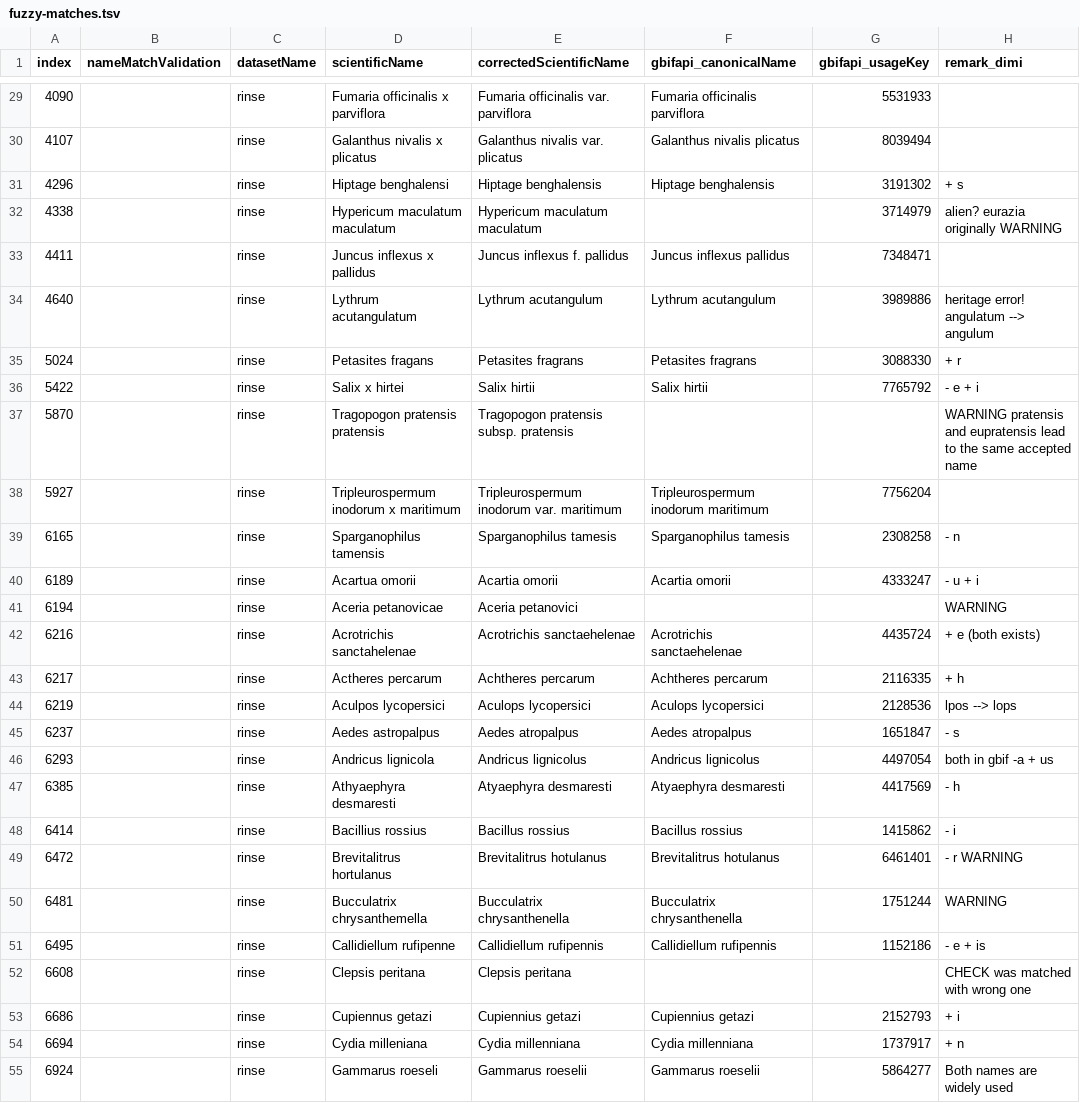
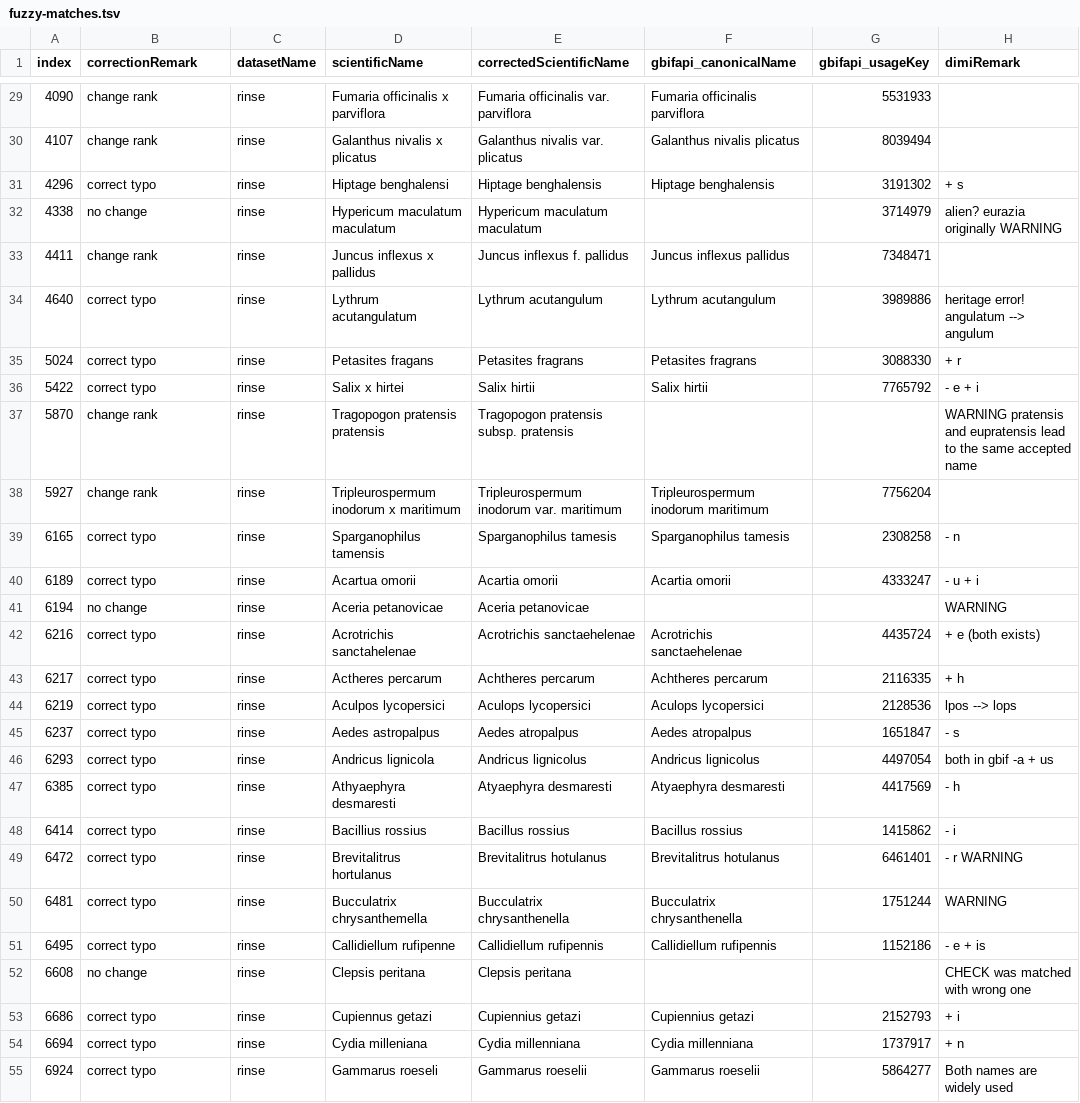
Before and after one commit to trias-project/alien-species-checklist, a TSV file: data/fuzzy-matches.tsv, drawn as a sheet; only a part is shown, gaps mark what is left out; the diff covers the shown part only.

Commit message:
Indicate correction

```diff
--- a/data/fuzzy-matches.tsv
+++ b/data/fuzzy-matches.tsv
@@ -1 +1 @@
-index	nameMatchValidation	datasetName	scientificName	correctedScientificName	gbifapi_canonicalName	gbifapi_usageKey	remark_dimi
+index	correctionRemark	datasetName	scientificName	correctedScientificName	gbifapi_canonicalName	gbifapi_usageKey	dimiRemark
@@ -29,27 +29,27 @@ index	nameMatchValidation	datasetName	scientificName	correctedScientificName	gbi
-4090		rinse	Fumaria officinalis x parviflora	Fumaria officinalis var. parviflora	Fumaria officinalis parviflora	5531933	
-4107		rinse	Galanthus nivalis x plicatus	Galanthus nivalis var. plicatus	Galanthus nivalis plicatus	8039494	
-4296		rinse	Hiptage benghalensi	Hiptage benghalensis	Hiptage benghalensis	3191302	+ s
-4338		rinse	Hypericum maculatum maculatum	Hypericum maculatum maculatum		3714979	alien? eurazia originally WARNING
-4411		rinse	Juncus inflexus x pallidus	Juncus inflexus f. pallidus	Juncus inflexus pallidus	7348471	
-4640		rinse	Lythrum acutangulatum	Lythrum acutangulum	Lythrum acutangulum	3989886	heritage error! angulatum --> angulum
-5024		rinse	Petasites fragans	Petasites fragrans	Petasites fragrans	3088330	+ r
-5422		rinse	Salix x hirtei	Salix hirtii	Salix hirtii	7765792	- e + i
-5870		rinse	Tragopogon pratensis pratensis	Tragopogon pratensis subsp. pratensis			WARNING pratensis and eupratensis lead to the same accepted name
-5927		rinse	Tripleurospermum inodorum x maritimum	Tripleurospermum inodorum var. maritimum	Tripleurospermum inodorum maritimum	7756204	
-6165		rinse	Sparganophilus tamensis	Sparganophilus tamesis	Sparganophilus tamesis	2308258	- n
-6189		rinse	Acartua omorii	Acartia omorii	Acartia omorii	4333247	- u + i
-6194		rinse	Aceria petanovicae	Aceria petanovici			WARNING
-6216		rinse	Acrotrichis sanctahelenae	Acrotrichis sanctaehelenae	Acrotrichis sanctaehelenae	4435724	+ e (both exists)
-6217		rinse	Actheres percarum	Achtheres percarum	Achtheres percarum	2116335	+ h
-6219		rinse	Aculpos lycopersici	Aculops lycopersici	Aculops lycopersici	2128536	lpos --> lops
-6237		rinse	Aedes astropalpus	Aedes atropalpus	Aedes atropalpus	1651847	- s
-6293		rinse	Andricus lignicola	Andricus lignicolus	Andricus lignicolus	4497054	both in gbif -a + us
-6385		rinse	Athyaephyra desmaresti	Atyaephyra desmaresti	Atyaephyra desmaresti	4417569	- h
-6414		rinse	Bacillius rossius	Bacillus rossius	Bacillus rossius	1415862	- i
-6472		rinse	Brevitalitrus hortulanus	Brevitalitrus hotulanus	Brevitalitrus hotulanus	6461401	- r WARNING
-6481		rinse	Bucculatrix chrysanthemella	Bucculatrix chrysanthenella	Bucculatrix chrysanthenella	1751244	WARNING
-6495		rinse	Callidiellum rufipenne	Callidiellum rufipennis	Callidiellum rufipennis	1152186	- e + is
-6608		rinse	Clepsis peritana	Clepsis peritana			CHECK was matched with wrong one
-6686		rinse	Cupiennus getazi	Cupiennius getazi	Cupiennius getazi	2152793	 + i
-6694		rinse	Cydia milleniana	Cydia millenniana	Cydia millenniana	1737917	+ n
-6924		rinse	Gammarus roeseli	Gammarus roeselii	Gammarus roeselii	5864277	Both names are widely used
+4090	change rank	rinse	Fumaria officinalis x parviflora	Fumaria officinalis var. parviflora	Fumaria officinalis parviflora	5531933	
+4107	change rank	rinse	Galanthus nivalis x plicatus	Galanthus nivalis var. plicatus	Galanthus nivalis plicatus	8039494	
+4296	correct typo	rinse	Hiptage benghalensi	Hiptage benghalensis	Hiptage benghalensis	3191302	+ s
+4338	no change	rinse	Hypericum maculatum maculatum	Hypericum maculatum maculatum		3714979	alien? eurazia originally WARNING
+4411	change rank	rinse	Juncus inflexus x pallidus	Juncus inflexus f. pallidus	Juncus inflexus pallidus	7348471	
+4640	correct typo	rinse	Lythrum acutangulatum	Lythrum acutangulum	Lythrum acutangulum	3989886	heritage error! angulatum --> angulum
+5024	correct typo	rinse	Petasites fragans	Petasites fragrans	Petasites fragrans	3088330	+ r
+5422	correct typo	rinse	Salix x hirtei	Salix hirtii	Salix hirtii	7765792	- e + i
+5870	change rank	rinse	Tragopogon pratensis pratensis	Tragopogon pratensis subsp. pratensis			WARNING pratensis and eupratensis lead to the same accepted name
+5927	change rank	rinse	Tripleurospermum inodorum x maritimum	Tripleurospermum inodorum var. maritimum	Tripleurospermum inodorum maritimum	7756204	
+6165	correct typo	rinse	Sparganophilus tamensis	Sparganophilus tamesis	Sparganophilus tamesis	2308258	- n
+6189	correct typo	rinse	Acartua omorii	Acartia omorii	Acartia omorii	4333247	- u + i
+6194	no change	rinse	Aceria petanovicae	Aceria petanovicae			WARNING
+6216	correct typo	rinse	Acrotrichis sanctahelenae	Acrotrichis sanctaehelenae	Acrotrichis sanctaehelenae	4435724	+ e (both exists)
+6217	correct typo	rinse	Actheres percarum	Achtheres percarum	Achtheres percarum	2116335	+ h
+6219	correct typo	rinse	Aculpos lycopersici	Aculops lycopersici	Aculops lycopersici	2128536	lpos --> lops
+6237	correct typo	rinse	Aedes astropalpus	Aedes atropalpus	Aedes atropalpus	1651847	- s
+6293	correct typo	rinse	Andricus lignicola	Andricus lignicolus	Andricus lignicolus	4497054	both in gbif -a + us
+6385	correct typo	rinse	Athyaephyra desmaresti	Atyaephyra desmaresti	Atyaephyra desmaresti	4417569	- h
+6414	correct typo	rinse	Bacillius rossius	Bacillus rossius	Bacillus rossius	1415862	- i
+6472	correct typo	rinse	Brevitalitrus hortulanus	Brevitalitrus hotulanus	Brevitalitrus hotulanus	6461401	- r WARNING
+6481	correct typo	rinse	Bucculatrix chrysanthemella	Bucculatrix chrysanthenella	Bucculatrix chrysanthenella	1751244	WARNING
+6495	correct typo	rinse	Callidiellum rufipenne	Callidiellum rufipennis	Callidiellum rufipennis	1152186	- e + is
+6608	no change	rinse	Clepsis peritana	Clepsis peritana			CHECK was matched with wrong one
+6686	correct typo	rinse	Cupiennus getazi	Cupiennius getazi	Cupiennius getazi	2152793	 + i
+6694	correct typo	rinse	Cydia milleniana	Cydia millenniana	Cydia millenniana	1737917	+ n
+6924	correct typo	rinse	Gammarus roeseli	Gammarus roeselii	Gammarus roeselii	5864277	Both names are widely used
```
Also changed, not shown: 55 edited cells elsewhere in this file.
